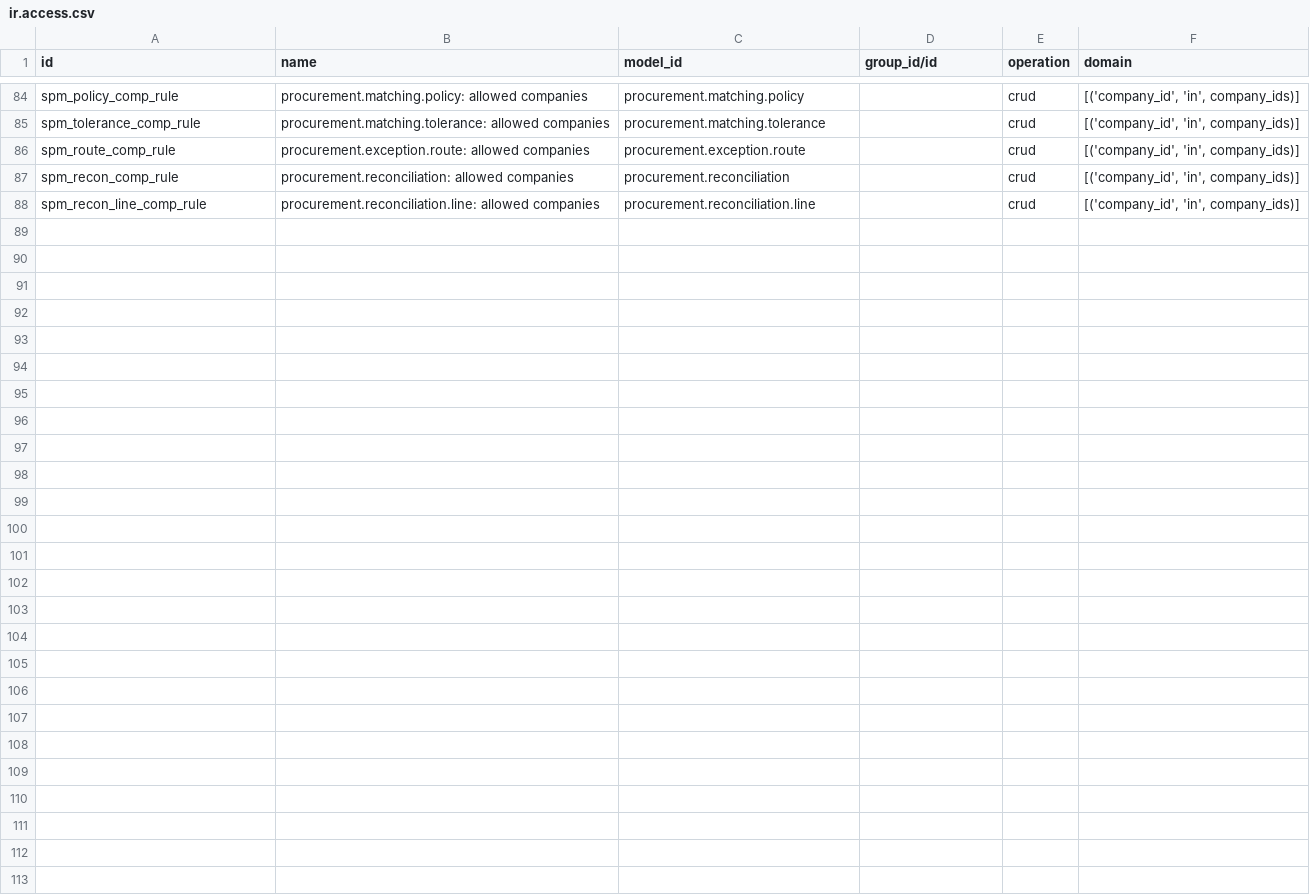
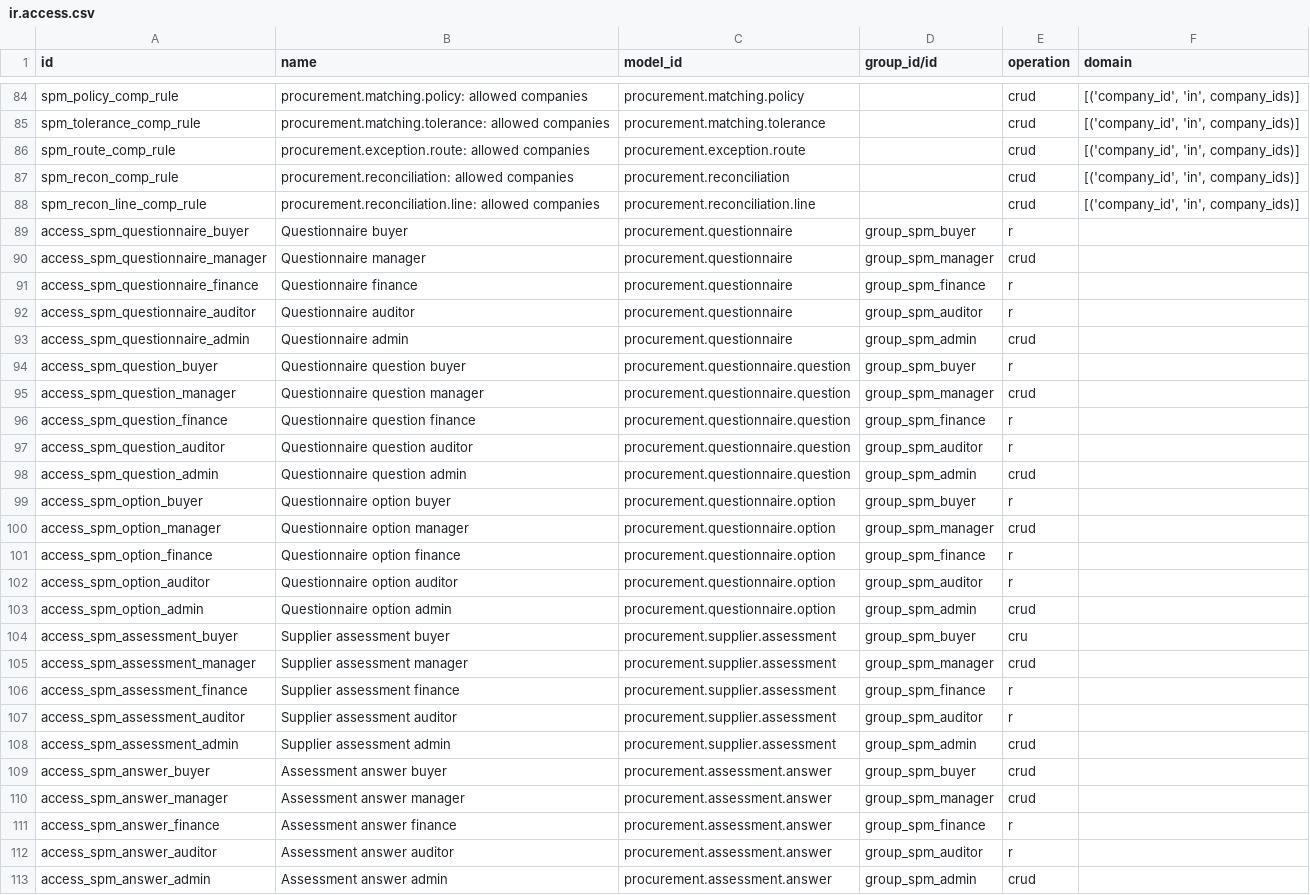
Before and after one commit to duonglong/dummyrepo, a CSV file: supplier_procurement_management_hub/security/ir.access.csv, drawn as a sheet; only a part is shown, gaps mark what is left out.

```diff
--- a/supplier_procurement_management_hub/security/ir.access.csv
+++ b/supplier_procurement_management_hub/security/ir.access.csv
@@ -88 +88,26 @@ spm_recon_comp_rule,procurement.reconciliation: allowed companies,procurement.re
 spm_recon_line_comp_rule,procurement.reconciliation.line: allowed companies,procurement.reconciliation.line,,crud,"[('company_id', 'in', company_ids)]"
+access_spm_questionnaire_buyer,Questionnaire buyer,procurement.questionnaire,group_spm_buyer,r,
+access_spm_questionnaire_manager,Questionnaire manager,procurement.questionnaire,group_spm_manager,crud,
+access_spm_questionnaire_finance,Questionnaire finance,procurement.questionnaire,group_spm_finance,r,
+access_spm_questionnaire_auditor,Questionnaire auditor,procurement.questionnaire,group_spm_auditor,r,
+access_spm_questionnaire_admin,Questionnaire admin,procurement.questionnaire,group_spm_admin,crud,
+access_spm_question_buyer,Questionnaire question buyer,procurement.questionnaire.question,group_spm_buyer,r,
+access_spm_question_manager,Questionnaire question manager,procurement.questionnaire.question,group_spm_manager,crud,
+access_spm_question_finance,Questionnaire question finance,procurement.questionnaire.question,group_spm_finance,r,
+access_spm_question_auditor,Questionnaire question auditor,procurement.questionnaire.question,group_spm_auditor,r,
+access_spm_question_admin,Questionnaire question admin,procurement.questionnaire.question,group_spm_admin,crud,
+access_spm_option_buyer,Questionnaire option buyer,procurement.questionnaire.option,group_spm_buyer,r,
+access_spm_option_manager,Questionnaire option manager,procurement.questionnaire.option,group_spm_manager,crud,
+access_spm_option_finance,Questionnaire option finance,procurement.questionnaire.option,group_spm_finance,r,
+access_spm_option_auditor,Questionnaire option auditor,procurement.questionnaire.option,group_spm_auditor,r,
+access_spm_option_admin,Questionnaire option admin,procurement.questionnaire.option,group_spm_admin,crud,
+access_spm_assessment_buyer,Supplier assessment buyer,procurement.supplier.assessment,group_spm_buyer,cru,
+access_spm_assessment_manager,Supplier assessment manager,procurement.supplier.assessment,group_spm_manager,crud,
+access_spm_assessment_finance,Supplier assessment finance,procurement.supplier.assessment,group_spm_finance,r,
+access_spm_assessment_auditor,Supplier assessment auditor,procurement.supplier.assessment,group_spm_auditor,r,
+access_spm_assessment_admin,Supplier assessment admin,procurement.supplier.assessment,group_spm_admin,crud,
+access_spm_answer_buyer,Assessment answer buyer,procurement.assessment.answer,group_spm_buyer,crud,
+access_spm_answer_manager,Assessment answer manager,procurement.assessment.answer,group_spm_manager,crud,
+access_spm_answer_finance,Assessment answer finance,procurement.assessment.answer,group_spm_finance,r,
+access_spm_answer_auditor,Assessment answer auditor,procurement.assessment.answer,group_spm_auditor,r,
+access_spm_answer_admin,Assessment answer admin,procurement.assessment.answer,group_spm_admin,crud,
```
Also changed, not shown: 12 other files.
